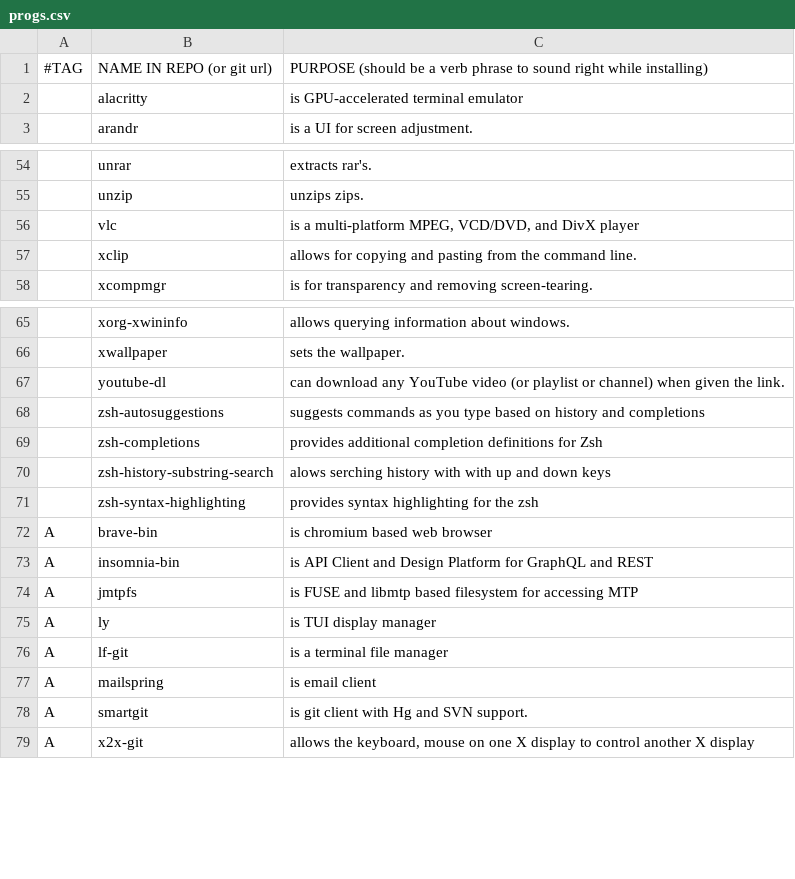
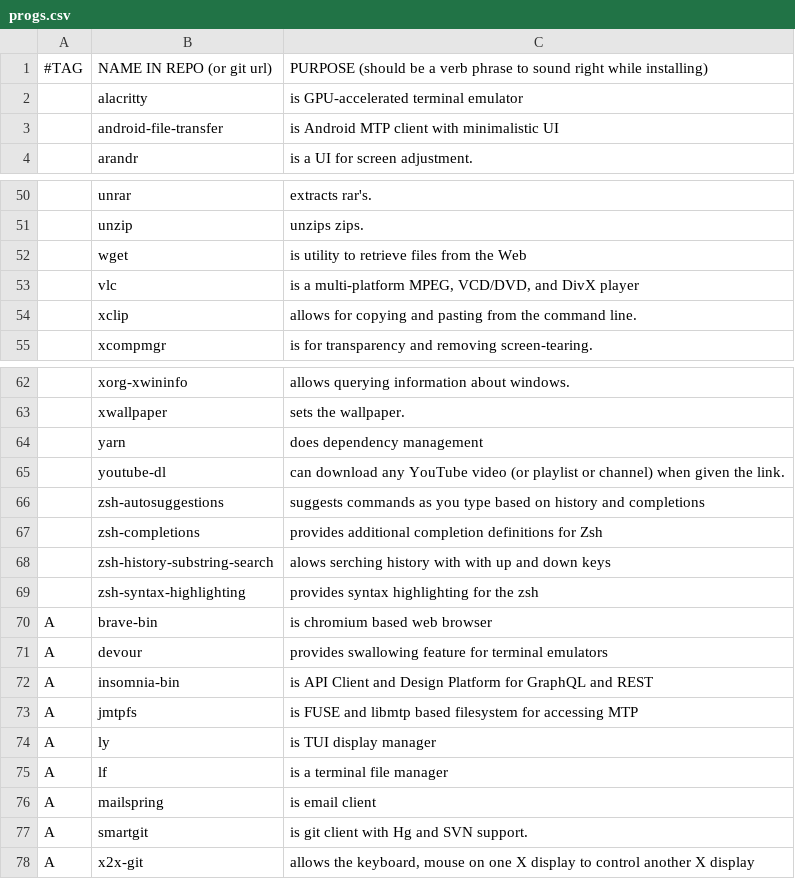
Before and after one commit to DusanLesan/LARBS, a CSV file: progs.csv, drawn as a sheet; only a part is shown, gaps mark what is left out; the diff covers the shown part only.

Commit message:
switch to yarn

```diff
--- a/progs.csv
+++ b/progs.csv
@@ -2,2 +2,3 @@
 ,alacritty,is GPU-accelerated terminal emulator
+,android-file-transfer,is Android MTP client with minimalistic UI
 ,arandr,is a UI for screen adjustment.
@@ -55,2 +51,3 @@
 ,unzip,unzips zips.
+,wget,is utility to retrieve files from the Web
 ,vlc,"is a multi-platform MPEG, VCD/DVD, and DivX player "
@@ -66,2 +63,3 @@
 ,xwallpaper,sets the wallpaper.
+,yarn,does dependency management
 ,youtube-dl,can download any YouTube video (or playlist or channel) when given the link.
@@ -72,2 +70,3 @@
 A,brave-bin,is chromium based web browser
+A,devour,provides swallowing feature for terminal emulators
 A,insomnia-bin,is API Client and Design Platform for GraphQL and REST
@@ -75,3 +74,3 @@ A,jmtpfs,is FUSE and libmtp based filesystem for accessing MTP
 A,ly,is TUI display manager
-A,lf-git,is a terminal file manager
+A,lf,is a terminal file manager
 A,mailspring,is email client
```
Also changed, not shown: 3 added rows and 7 removed rows elsewhere in this file, 1 other file.
